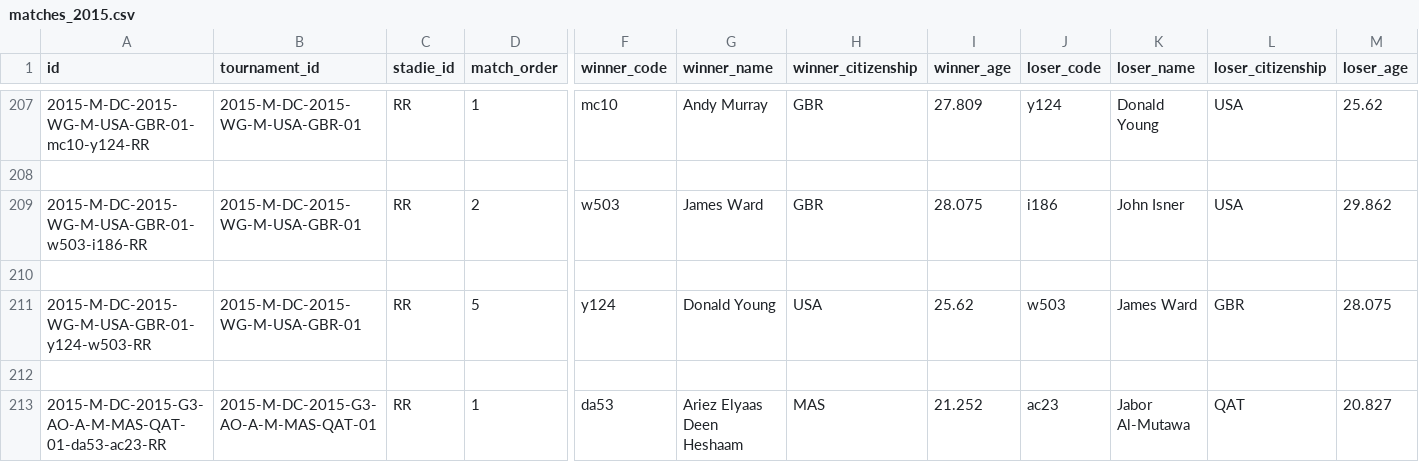
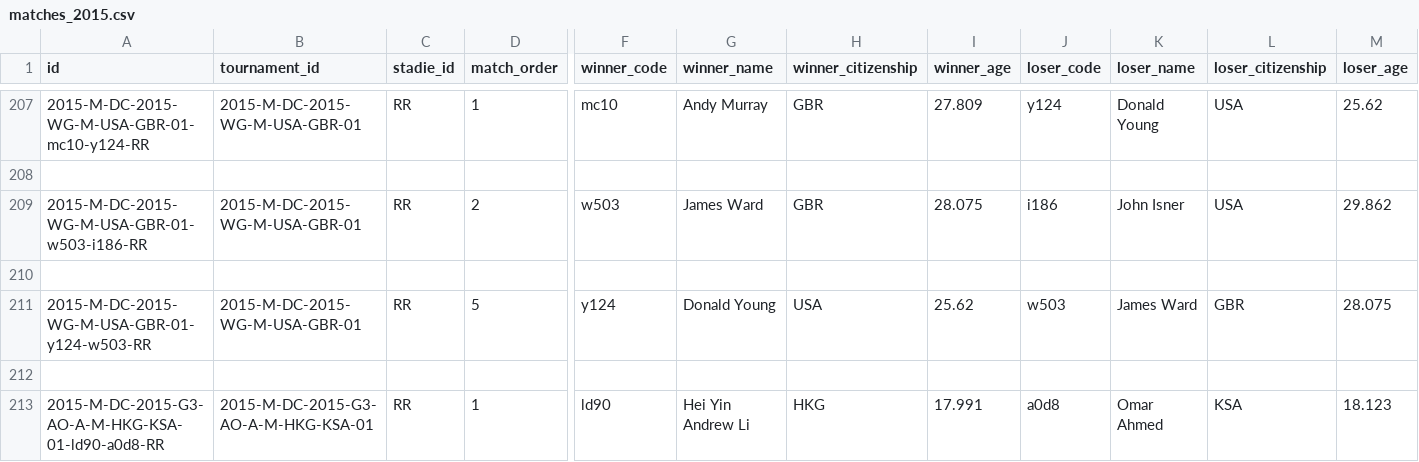
Before and after one commit to msolonskyi/ManTennisData, a CSV file: dc/matches_2015.csv, drawn as a sheet; only a part is shown, gaps mark what is left out; the shorter side is filled out with more unchanged rows; rows hold the shown columns only; the diff covers the shown part only; the diff names each change by its address in the sheet, - before the commit and + after, or states it on an @@ line.

```diff
--- a/dc/matches_2015.csv
+++ b/dc/matches_2015.csv
+row 213: 2015-M-DC-2015-G3-AO-A-M-HKG-KSA-01-ld90-a0d8-RR | 2015-M-DC-2015-G3-AO-A-M-HKG-KSA-01 | RR | 1 | ld90 | Hei Yin Andrew Li | HKG | 17.991 | a0d8 | Omar Ahmed | KSA | 18.123
```
Also changed, not shown: 5 added rows and 1 edited cell elsewhere in this file, dc/matches_2011.csv, dc/matches_2016.csv, 10 other files.
